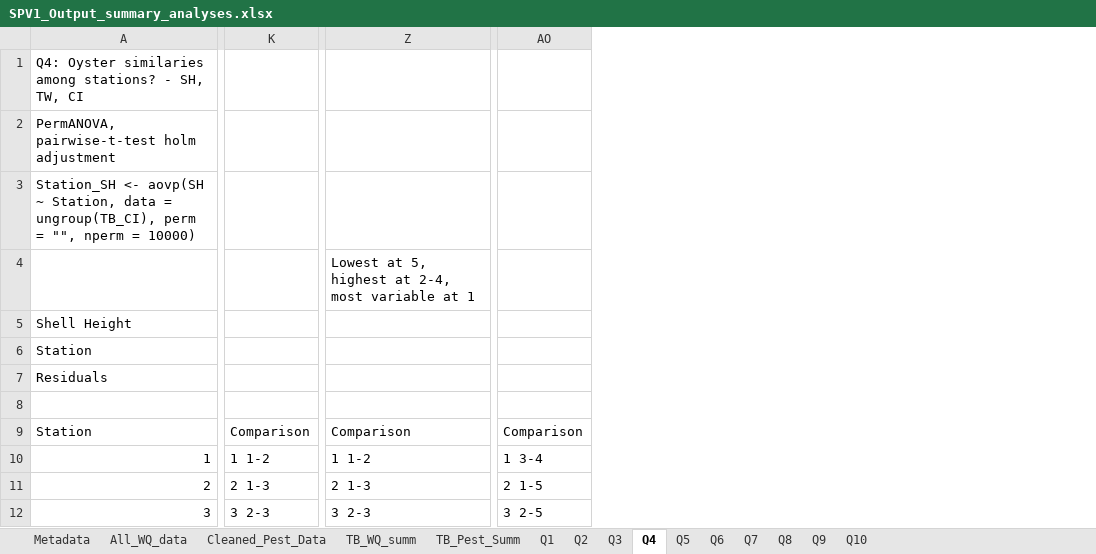
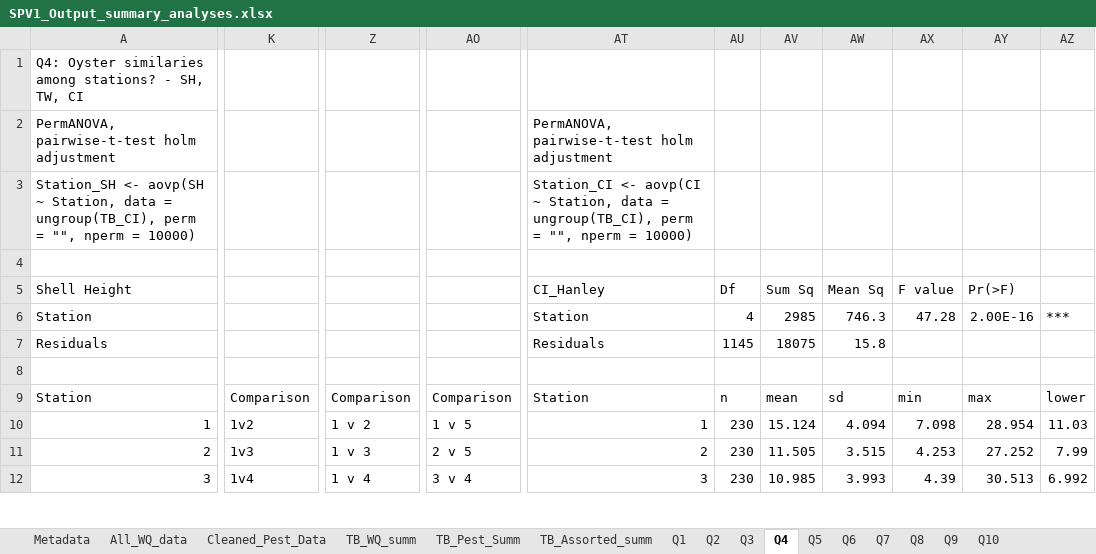
Before and after one commit to E-Levine/Oyster-Projects, an Excel workbook: SPV1_Output_summary_analyses.xlsx, sheet Q4, drawn as a sheet; only a part is shown, gaps mark what is left out; values as stored, in another font and other column widths than the file's, no cell formats; charts and pictures and conditional formats not drawn; removed rows and columns are numbered as before the commit, all else as after; the diff covers the shown part only; the diff names each change by its address in the sheet, - before the commit and + after, or states it on an @@ line.

```diff
--- a/SPV1_Output_summary_analyses.xlsx (sheet Q4)
+++ b/SPV1_Output_summary_analyses.xlsx (sheet Q4)
+sheet tab: TB_Assorted_summ
-column K, rows 9-12: Comparison | 1 1-2 | 2 1-3 | 3 2-3
+column K, rows 9-12: Comparison | 1v2 | 1v3 | 1v4
-column Z, rows 4-12: Lowest at 5, highest at 2-4, most variable at 1 |  |  |  |  | Comparison | 1 1-2 | 2 1-3 | 3 2-3
+column Z, rows 9-12: Comparison | 1 v 2 | 1 v 3 | 1 v 4
-column AO, rows 9-12: Comparison | 1 3-4 | 2 1-5 | 3 2-5
+column AO, rows 9-12: Comparison | 1 v 5 | 2 v 5 | 3 v 4
+column AT, rows 2-12: PermANOVA, pairwise-t-test holm adjustment | Station_CI <- aovp(CI ~ Station, data = ungroup(TB_CI), perm = "", nperm = 10000) |  | CI_Hanley | Station | Residuals |  | Station | 1 | 2 | 3
+column AU, rows 5-12: Df | 4 | 1145 |  | n | 230 | 230 | 230
+column AV, rows 5-12: Sum Sq | 2985 | 18075 |  | mean | 15.124 | 11.505 | 10.985
+column AW, rows 5-12: Mean Sq | 746.3 | 15.8 |  | sd | 4.094 | 3.515 | 3.993
+column AX, rows 5-12: F value | 47.28 |  |  | min | 7.098 | 4.253 | 4.39
+column AY, rows 5-12: Pr(>F) | 2.00E-16 |  |  | max | 28.954 | 27.252 | 30.513
+column AZ, rows 6-12: *** |  |  | lower | 11.03 | 7.99 | 6.992
```
Also changed, not shown: 24 added rows, 1 removed row, 1 moved row, 8 added columns and 29 edited cells elsewhere in this sheet, sheet Q2, sheet Q1, sheet Q3, sheet Metadata, cell formats, charts or pictures, 2 other files.
